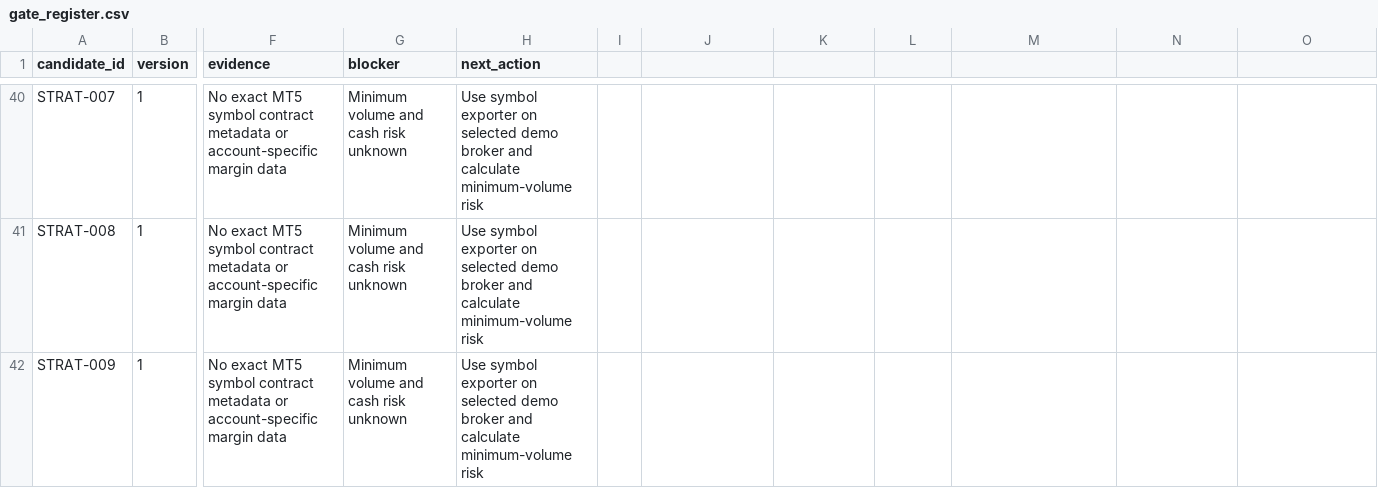
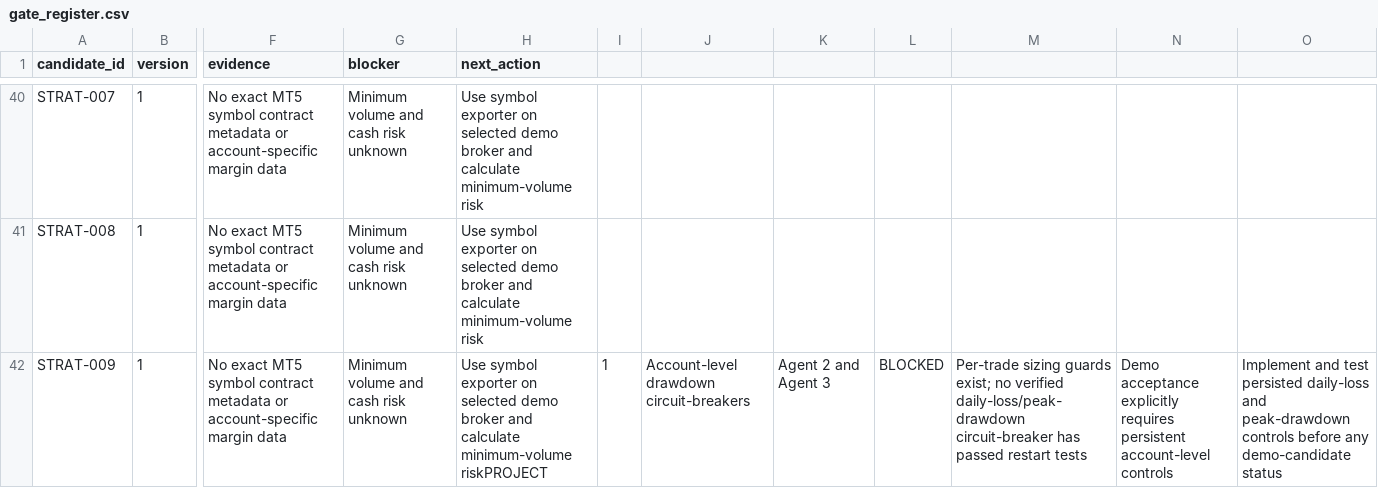
Before and after one commit to ollywheeler-gif/crypto-opportunity-scout, a CSV file: mt5-trading-lab/docs/gate_register.csv, drawn as a sheet; only a part is shown, gaps mark what is left out; the diff names each change by its address in the sheet, - before the commit and + after, or states it on an @@ line.

Commit message:
Register missing account-level drawdown circuit-breakers as a demo blocker

```diff
--- a/mt5-trading-lab/docs/gate_register.csv
+++ b/mt5-trading-lab/docs/gate_register.csv
-H42 (next_action): …calculate minimum-volume risk
+H42 (next_action): …calculate minimum-volume riskPROJECT
-I42: (empty)
+I42: 1
-J42: (empty)
+J42: Account-level drawdown circuit-breakers
-K42: (empty)
+K42: Agent 2 and Agent 3
-L42: (empty)
+L42: BLOCKED
-M42: (empty)
+M42: Per-trade sizing guards exist; no verified daily-loss/peak-drawdown circuit-breaker has passed restart tests
-N42: (empty)
+N42: Demo acceptance explicitly requires persistent account-level controls
-O42: (empty)
+O42: Implement and test persisted daily-loss and peak-drawdown controls before any demo-candidate status
```
